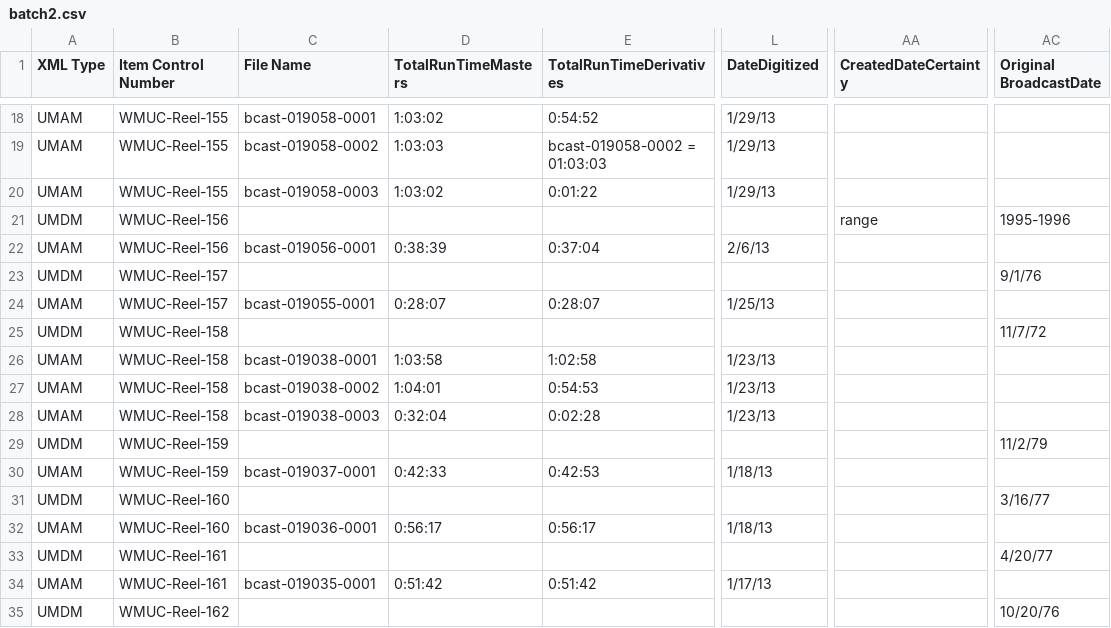
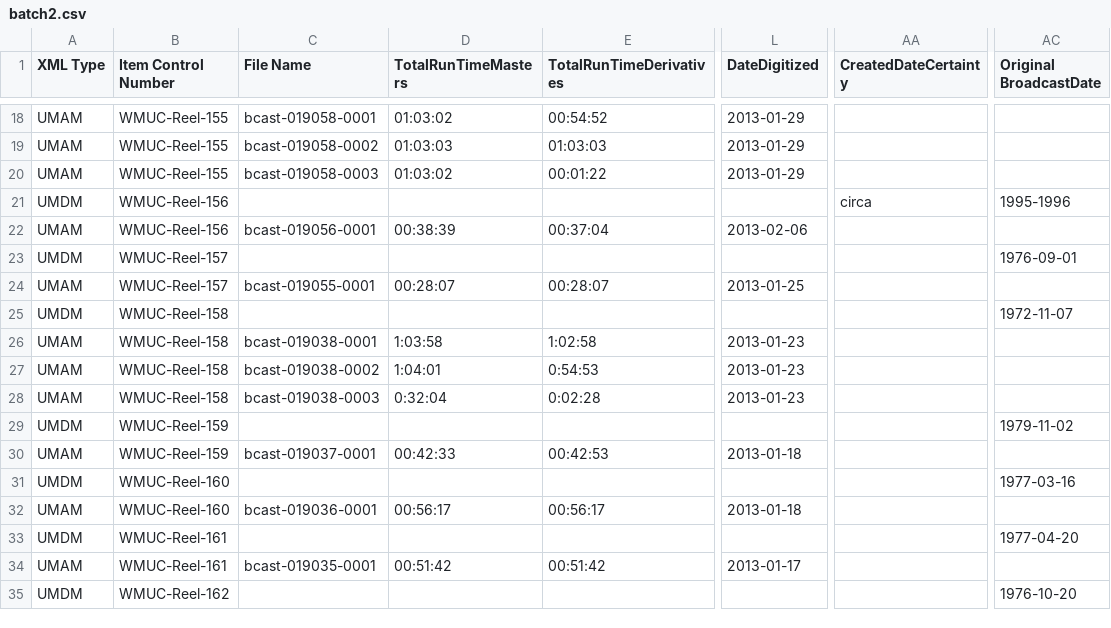
Before and after one commit to jwestgard/DigColl-xml-generator, a CSV file: batch2.csv, drawn as a sheet; only a part is shown, gaps mark what is left out; the diff covers the shown part only; the diff names each change by its address in the sheet, - before the commit and + after, or states it on an @@ line.

```diff
--- a/batch2.csv
+++ b/batch2.csv
-D18 (TotalRunTimeMasters): 1:03:02
+D18 (TotalRunTimeMasters): 01:03:02
-E18 (TotalRunTimeDerivatives): 0:54:52
+E18 (TotalRunTimeDerivatives): 00:54:52
-L18:L20 (DateDigitized): 1/29/13
+L18:L20 (DateDigitized): 2013-01-29
-D19 (TotalRunTimeMasters): 1:03:03
+D19 (TotalRunTimeMasters): 01:03:03
-E19 (TotalRunTimeDerivatives): bcast-019058-0002 = 01:03:03
+E19 (TotalRunTimeDerivatives): 01:03:03
-D20 (TotalRunTimeMasters): 1:03:02
+D20 (TotalRunTimeMasters): 01:03:02
-E20 (TotalRunTimeDerivatives): 0:01:22
+E20 (TotalRunTimeDerivatives): 00:01:22
-AA21 (CreatedDateCertainty): range
+AA21 (CreatedDateCertainty): circa
-D22 (TotalRunTimeMasters): 0:38:39
+D22 (TotalRunTimeMasters): 00:38:39
-E22 (TotalRunTimeDerivatives): 0:37:04
+E22 (TotalRunTimeDerivatives): 00:37:04
-L22 (DateDigitized): 2/6/13
+L22 (DateDigitized): 2013-02-06
-AC23 (Original BroadcastDate): 9/1/76
+AC23 (Original BroadcastDate): 1976-09-01
-D24 (TotalRunTimeMasters): 0:28:07
+D24 (TotalRunTimeMasters): 00:28:07
-E24 (TotalRunTimeDerivatives): 0:28:07
+E24 (TotalRunTimeDerivatives): 00:28:07
-L24 (DateDigitized): 1/25/13
+L24 (DateDigitized): 2013-01-25
-AC25 (Original BroadcastDate): 11/7/72
+AC25 (Original BroadcastDate): 1972-11-07
-L26:L28 (DateDigitized): 1/23/13
+L26:L28 (DateDigitized): 2013-01-23
-AC29 (Original BroadcastDate): 11/2/79
+AC29 (Original BroadcastDate): 1979-11-02
-D30 (TotalRunTimeMasters): 0:42:33
+D30 (TotalRunTimeMasters): 00:42:33
-E30 (TotalRunTimeDerivatives): 0:42:53
+E30 (TotalRunTimeDerivatives): 00:42:53
-L30 (DateDigitized): 1/18/13
+L30 (DateDigitized): 2013-01-18
-AC31 (Original BroadcastDate): 3/16/77
+AC31 (Original BroadcastDate): 1977-03-16
-D32 (TotalRunTimeMasters): 0:56:17
+D32 (TotalRunTimeMasters): 00:56:17
-E32 (TotalRunTimeDerivatives): 0:56:17
+E32 (TotalRunTimeDerivatives): 00:56:17
-L32 (DateDigitized): 1/18/13
+L32 (DateDigitized): 2013-01-18
-AC33 (Original BroadcastDate): 4/20/77
+AC33 (Original BroadcastDate): 1977-04-20
-D34 (TotalRunTimeMasters): 0:51:42
+D34 (TotalRunTimeMasters): 00:51:42
-E34 (TotalRunTimeDerivatives): 0:51:42
+E34 (TotalRunTimeDerivatives): 00:51:42
-L34 (DateDigitized): 1/17/13
+L34 (DateDigitized): 2013-01-17
-AC35 (Original BroadcastDate): 10/20/76
+AC35 (Original BroadcastDate): 1976-10-20
```
Also changed, not shown: 112 edited cells elsewhere in this file, batch3.csv, batch4.csv, 3 other files.
